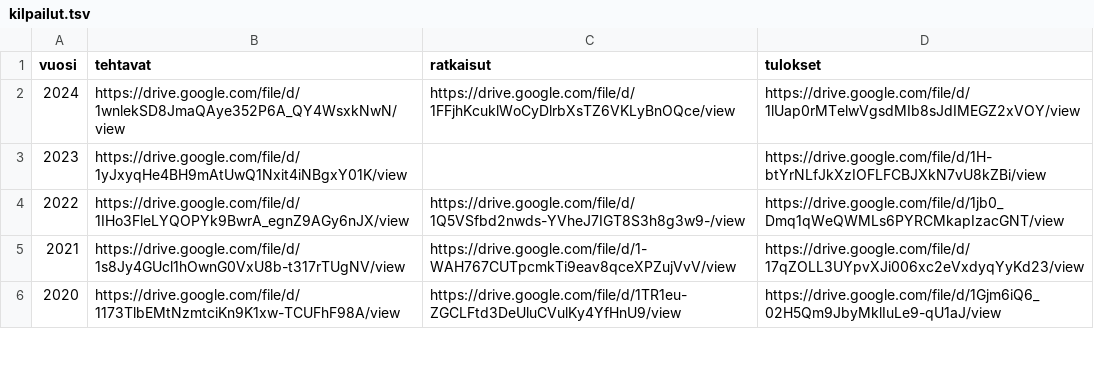
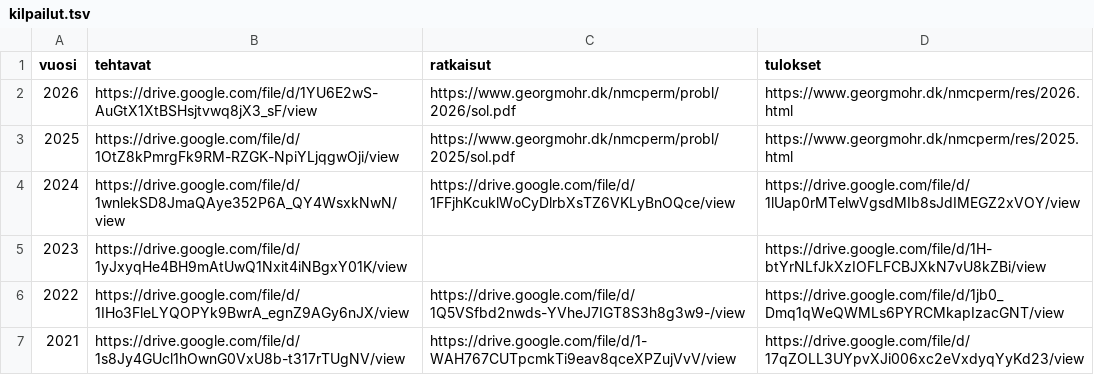
Before and after one commit to matematiikkakilpailut/matematiikkakilpailut.github.io, a TSV file: PM/kilpailut.tsv, drawn as a sheet; only a part is shown; the shorter side is filled out with more unchanged rows; the diff names each change by its address in the sheet, - before the commit and + after, or states it on an @@ line.

```diff
--- a/PM/kilpailut.tsv
+++ b/PM/kilpailut.tsv
+row 2: 2026 | https://drive.google.com/file/d/1YU6E2wS-AuGtX1XtBSHsjtvwq8jX3_sF/view | https://www.georgmohr.dk/nmcperm/probl/2026/sol.pdf | https://www.georgmohr.dk/nmcperm/res/2026.html
+row 3: 2025 | https://drive.google.com/file/d/1OtZ8kPmrgFk9RM-RZGK-NpiYLjqgwOji/view | https://www.georgmohr.dk/nmcperm/probl/2025/sol.pdf | https://www.georgmohr.dk/nmcperm/res/2025.html
```
Also changed, not shown: 2 other files.
